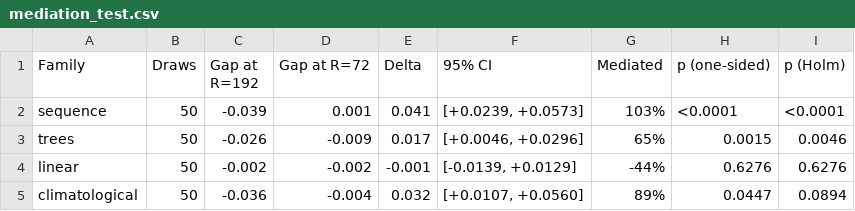
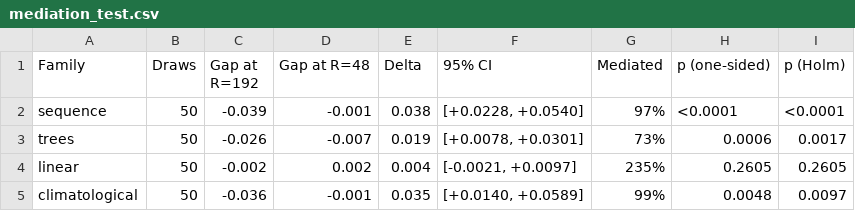
Before and after one commit to TanvirAnjumApurbo/air-quality, a CSV file: results/tables/beijing/mediation_test.csv, drawn as a sheet.

```diff
--- a/results/tables/beijing/mediation_test.csv
+++ b/results/tables/beijing/mediation_test.csv
@@ -1,5 +1,5 @@
-Family,Draws,Gap at R=192,Gap at R=72,Delta,95% CI,Mediated,p (one-sided),p (Holm)
-sequence,50,-0.039,0.001,0.041,"[+0.0239, +0.0573]",103%,<0.0001,<0.0001
-trees,50,-0.026,-0.009,0.017,"[+0.0046, +0.0296]",65%,0.0015,0.0046
-linear,50,-0.002,-0.002,-0.001,"[-0.0139, +0.0129]",-44%,0.6276,0.6276
-climatological,50,-0.036,-0.004,0.032,"[+0.0107, +0.0560]",89%,0.0447,0.0894
+Family,Draws,Gap at R=192,Gap at R=48,Delta,95% CI,Mediated,p (one-sided),p (Holm)
+sequence,50,-0.039,-0.001,0.038,"[+0.0228, +0.0540]",97%,<0.0001,<0.0001
+trees,50,-0.026,-0.007,0.019,"[+0.0078, +0.0301]",73%,0.0006,0.0017
+linear,50,-0.002,0.002,0.004,"[-0.0021, +0.0097]",235%,0.2605,0.2605
+climatological,50,-0.036,-0.001,0.035,"[+0.0140, +0.0589]",99%,0.0048,0.0097
```
Also changed, not shown: results/tables/beijing/ablation_arm_gap.csv, results/tables/beijing/ablation_by_family.csv, 25 other files.
